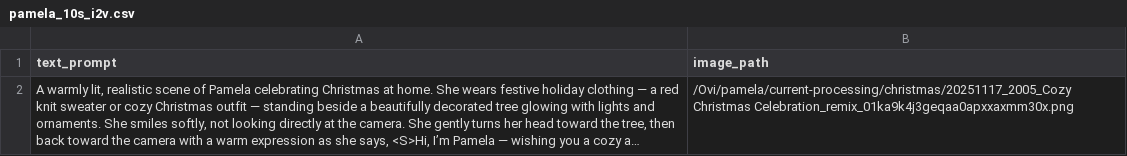
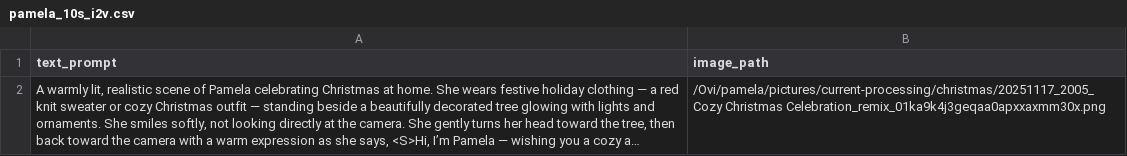
Before and after one commit to pamelakozlowski/pictures, a CSV file: current-processing/pamela_10s_i2v.csv, drawn as a sheet; long unchanged cells end in …; the diff names each change by its address in the sheet, - before the commit and + after, or states it on an @@ line.

Commit message:
fix paths

```diff
--- a/current-processing/pamela_10s_i2v.csv
+++ b/current-processing/pamela_10s_i2v.csv
-B2 (image_path): /Ovi/pamela/current-processing/christmas/20251117_2005_Cozy Christmas Celebration_remix_01ka9k4j3geqaa0apxxaxmm30x.png
+B2 (image_path): /Ovi/pamela/pictures/current-processing/christmas/20251117_2005_Cozy Christmas Celebration_remix_01ka9k4j3geqaa0apxxaxmm30x.png
```
Also changed, not shown: 1 other file.
